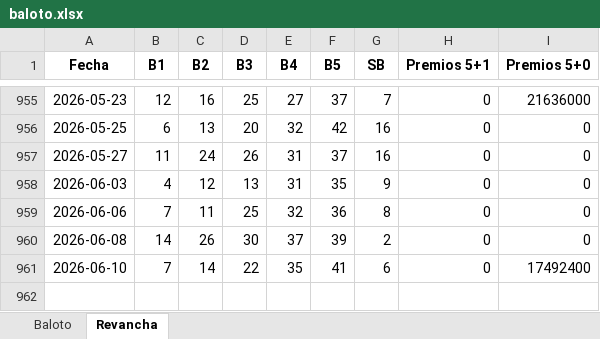
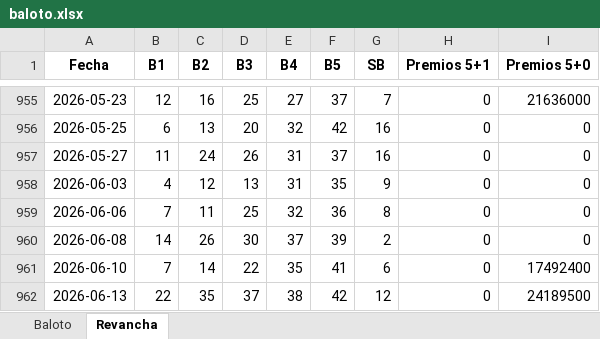
Before and after one commit to FIGARO79/GanaBaloto, an Excel workbook: baloto.xlsx, sheet Revancha, drawn as a sheet; only a part is shown, gaps mark what is left out; values as stored, in another font and other column widths than the file's, no borders; the diff names each change by its address in the sheet, - before the commit and + after, or states it on an @@ line.

```diff
--- a/baloto.xlsx (sheet Revancha)
+++ b/baloto.xlsx (sheet Revancha)
+row 962: 2026-06-13 | 22 | 35 | 37 | 38 | 42 | 12 | 0 | 24189500
```
Also changed, not shown: sheet Baloto, 16 other files.
